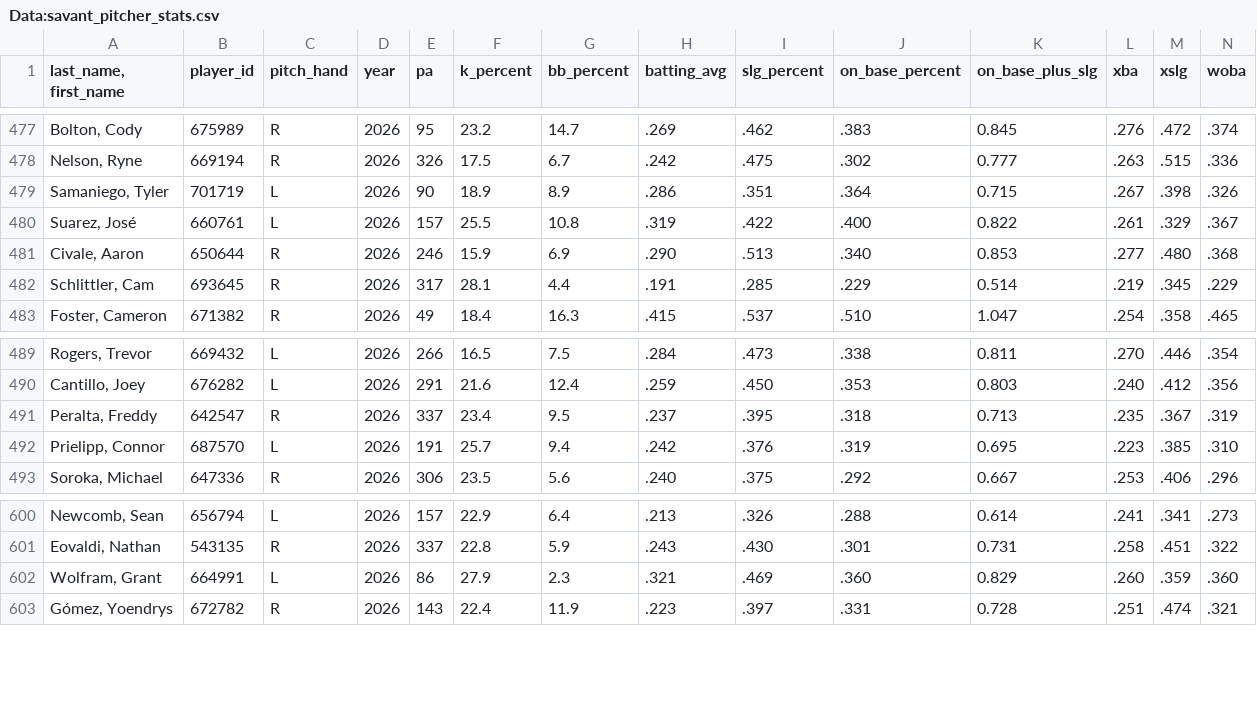
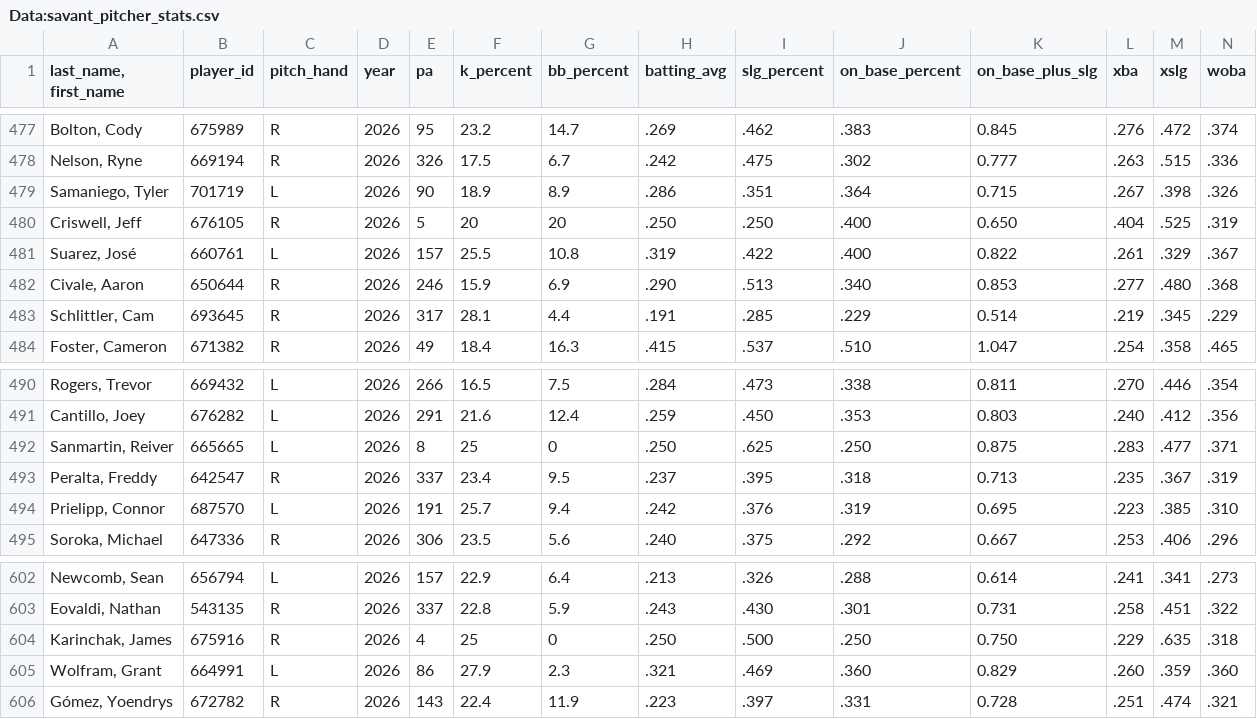
Before and after one commit to Mrbets850/mlb-data-app, a CSV file: Data:savant_pitcher_stats.csv, drawn as a sheet; only a part is shown, gaps mark what is left out; rows hold the shown columns only; the diff names each change by its address in the sheet, - before the commit and + after, or states it on an @@ line.

```diff
--- a/Data:savant_pitcher_stats.csv
+++ b/Data:savant_pitcher_stats.csv
+row 480: Criswell, Jeff | 676105 | R | 2026 | 5 | 20 | 20 | .250 | .250 | .400 | 0.650 | .404 | .525 | .319
+row 492: Sanmartin, Reiver | 665665 | L | 2026 | 8 | 25 | 0 | .250 | .625 | .250 | 0.875 | .283 | .477 | .371
+row 604: Karinchak, James | 675916 | R | 2026 | 4 | 25 | 0 | .250 | .500 | .250 | 0.750 | .229 | .635 | .318
```
Also changed, not shown: Data:savant_batters_all.csv.csv, Data:savant_pitchers.csv.csv.
